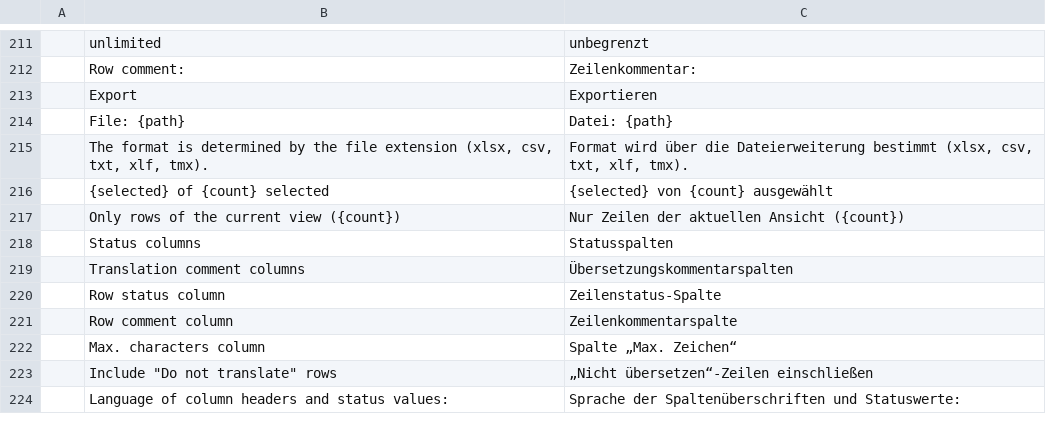
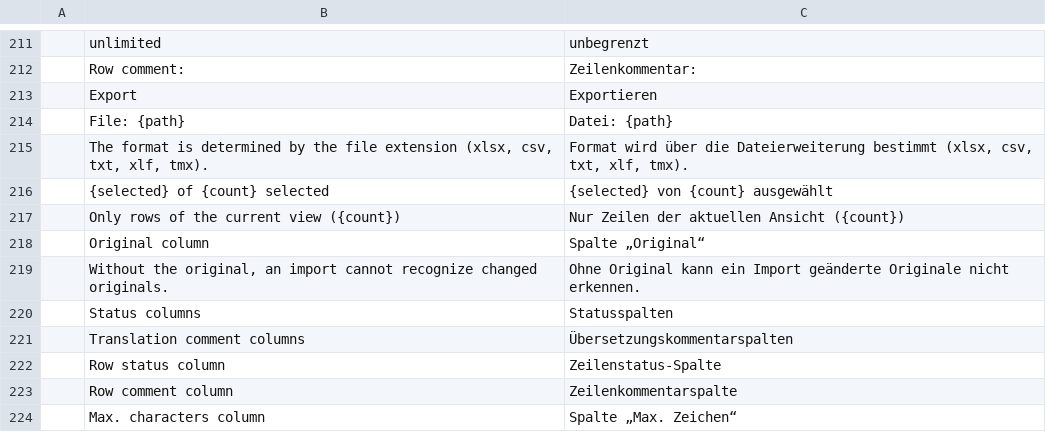
Before and after one commit to mcpride/susi-the-cat, a TSV file: crates/core/src/i18n/de-gui.tsv, drawn as a sheet; only a part is shown, gaps mark what is left out; the shorter side is filled out with more unchanged rows; the diff names each change by its address in the sheet, - before the commit and + after, or states it on an @@ line.

Commit message:
fix: make the "Original" column optional in table exports.

```diff
--- a/crates/core/src/i18n/de-gui.tsv
+++ b/crates/core/src/i18n/de-gui.tsv
+row 218:  | Original column | Spalte „Original“
+row 219:  | Without the original, an import cannot recognize changed originals. | Ohne Original kann ein Import geänderte Originale nicht erkennen.
```
Also changed, not shown: 9 other files.
